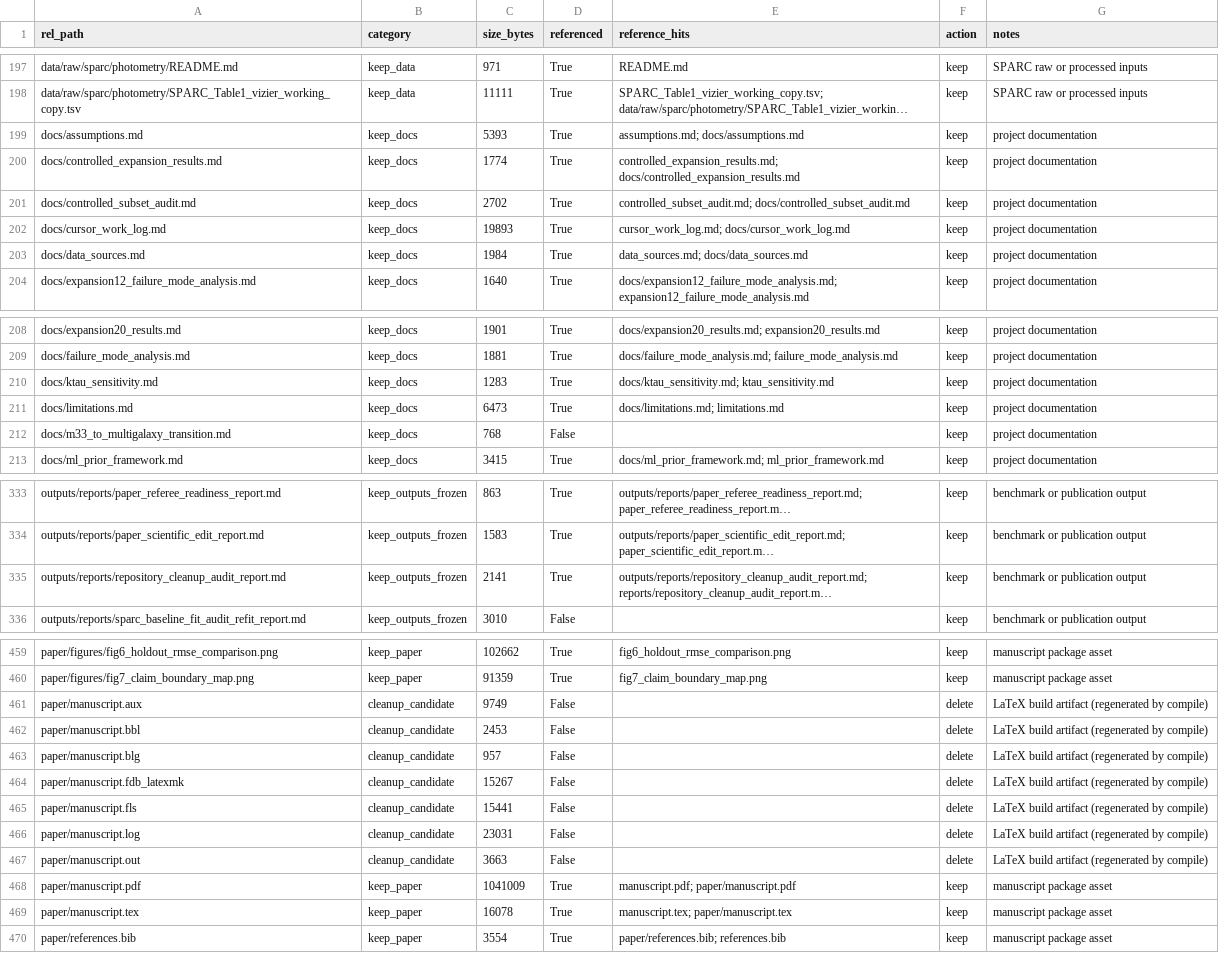
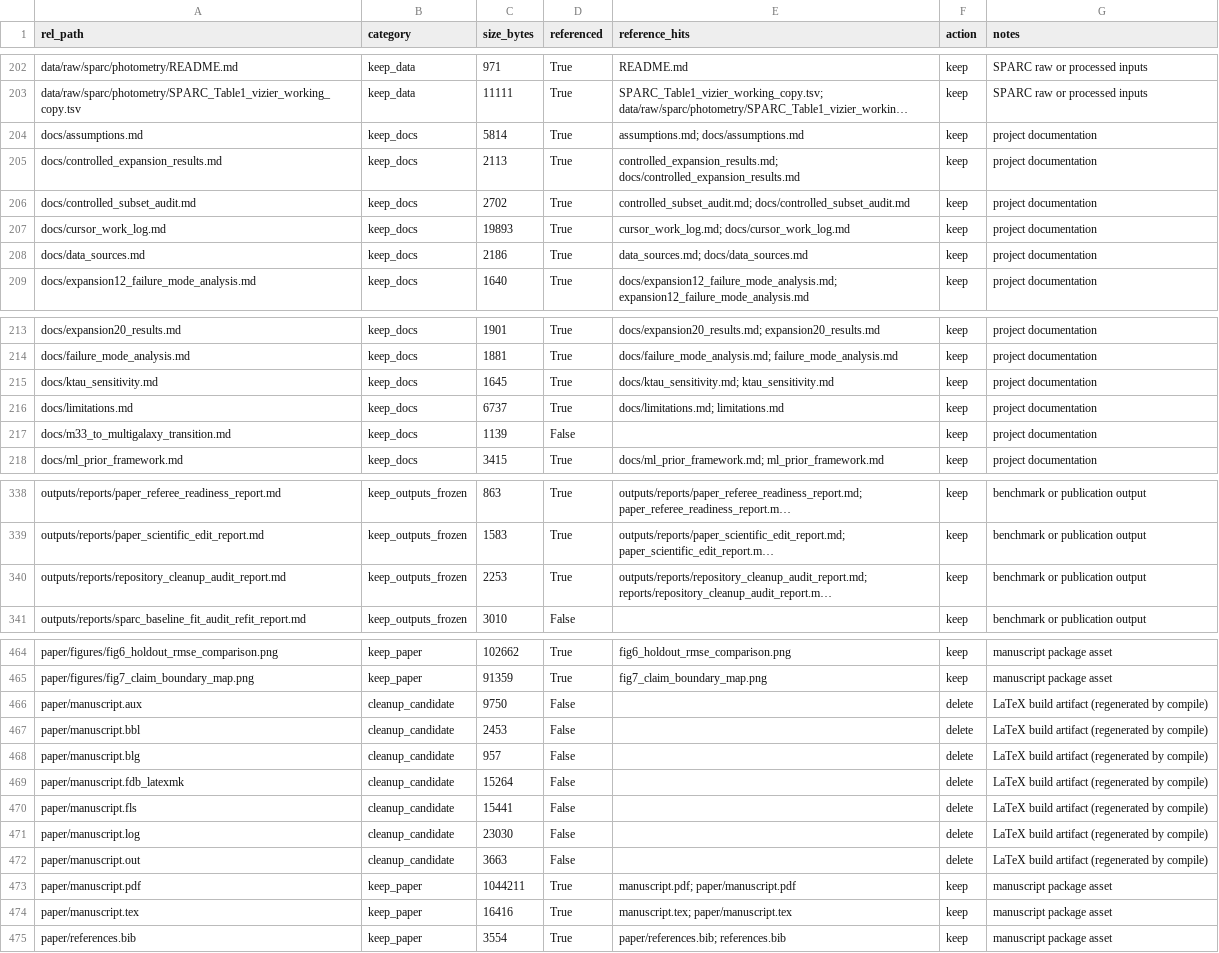
Before and after one commit to bahman2017/tdf-galaxy-tau-benchmark, a CSV file: outputs/tables/repository_file_inventory.csv, drawn as a sheet; only a part is shown, gaps mark what is left out; long unchanged cells end in …; addresses are those after the commit; the diff covers the shown part only; the diff names each change by its address in the sheet, - before the commit and + after, or states it on an @@ line.

```diff
--- a/outputs/tables/repository_file_inventory.csv
+++ b/outputs/tables/repository_file_inventory.csv
-C204 (size_bytes): 5393
+C204 (size_bytes): 5814
-C205 (size_bytes): 1774
+C205 (size_bytes): 2113
-C208 (size_bytes): 1984
+C208 (size_bytes): 2186
-C215 (size_bytes): 1283
+C215 (size_bytes): 1645
-C216 (size_bytes): 6473
+C216 (size_bytes): 6737
-C217 (size_bytes): 768
+C217 (size_bytes): 1139
-C340 (size_bytes): 2141
+C340 (size_bytes): 2253
-C466 (size_bytes): 9749
+C466 (size_bytes): 9750
-C469 (size_bytes): 15267
+C469 (size_bytes): 15264
-C471 (size_bytes): 23031
+C471 (size_bytes): 23030
-C473 (size_bytes): 1041009
+C473 (size_bytes): 1044211
-C474 (size_bytes): 16078
+C474 (size_bytes): 16416
```
Also changed, not shown: 5 added rows and 25 edited cells elsewhere in this file, outputs/tables/repository_cleanup_candidates.csv, 25 other files.
